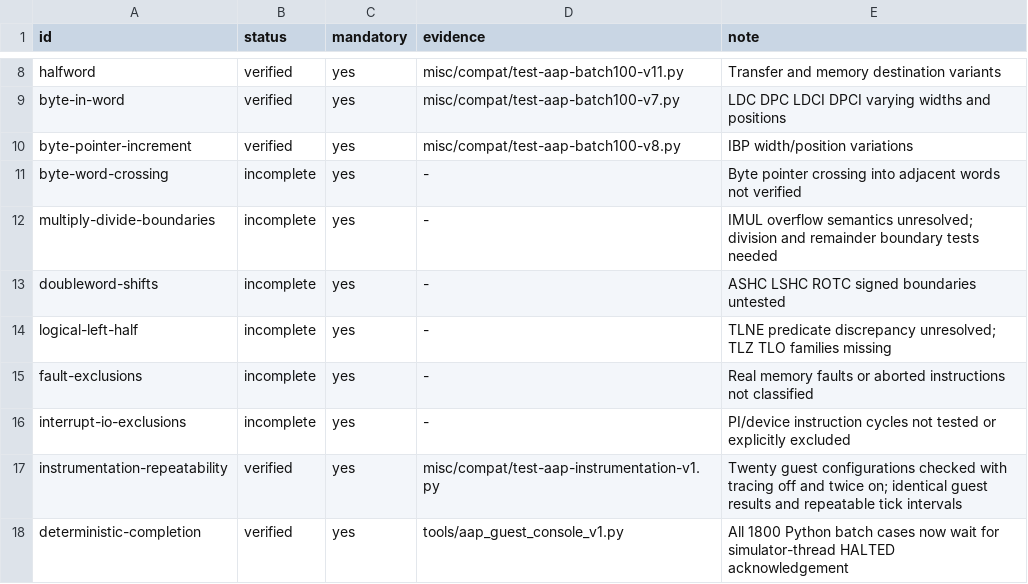
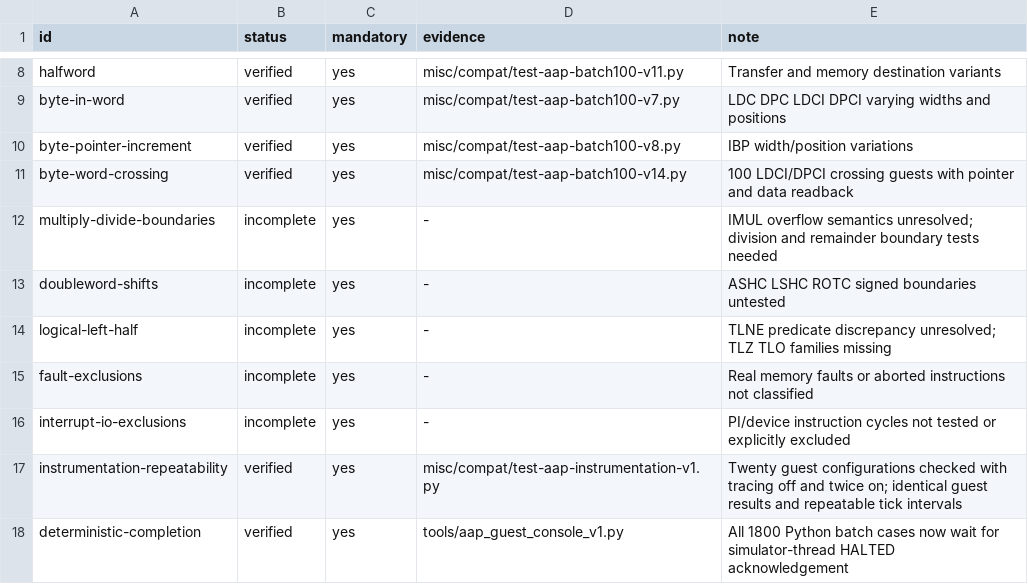
Before and after one commit to theseus-chimaira/pdp10-testkit, a TSV file: docs/PDP6-AAP-BROAD-COVERAGE-GATE-20261015-v1.tsv, drawn as a sheet; only a part is shown, gaps mark what is left out.

```diff
--- a/docs/PDP6-AAP-BROAD-COVERAGE-GATE-20261015-v1.tsv
+++ b/docs/PDP6-AAP-BROAD-COVERAGE-GATE-20261015-v1.tsv
@@ -10,3 +10,3 @@ byte-in-word	verified	yes	misc/compat/test-aap-batch100-v7.py	LDC DPC LDCI DPCI
 byte-pointer-increment	verified	yes	misc/compat/test-aap-batch100-v8.py	IBP width/position variations
-byte-word-crossing	incomplete	yes	-	Byte pointer crossing into adjacent words not verified
+byte-word-crossing	verified	yes	misc/compat/test-aap-batch100-v14.py	100 LDCI/DPCI crossing guests with pointer and data readback
 multiply-divide-boundaries	incomplete	yes	-	IMUL overflow semantics unresolved; division and remainder boundary tests needed
```
Also changed, not shown: SPECIAL_TESTS.tsv, 3 other files.
